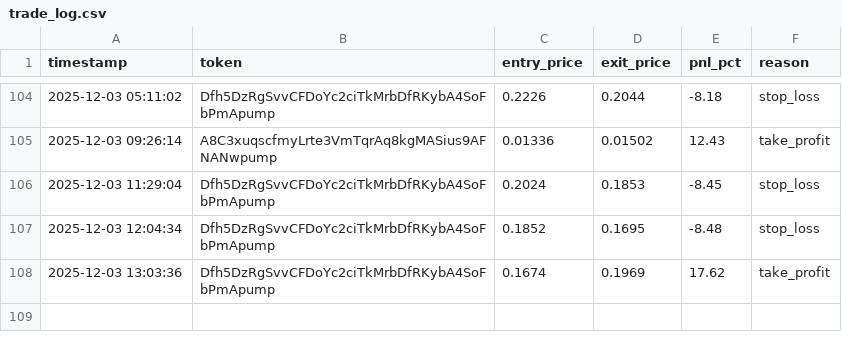
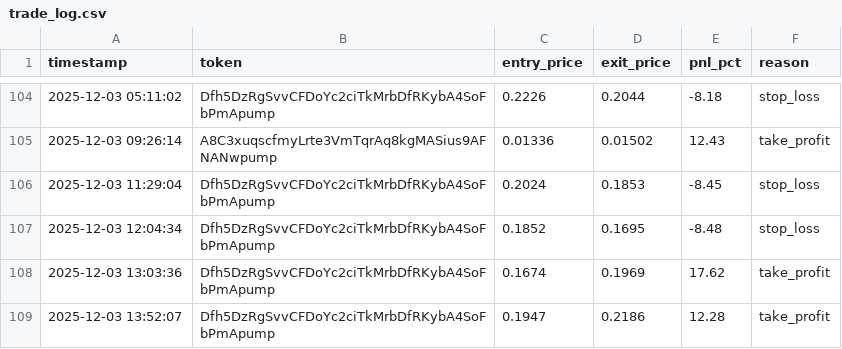
Before and after one commit to mikegianfelice/Hunter, a CSV file: data/trade_log.csv, drawn as a sheet; only a part is shown, gaps mark what is left out.

Commit message:
📈 Sync performance data for chart generation [2025-12-03 13:59:54]

```diff
--- a/data/trade_log.csv
+++ b/data/trade_log.csv
@@ -108 +108,2 @@ timestamp,token,entry_price,exit_price,pnl_pct,reason
 2025-12-03 13:03:36,Dfh5DzRgSvvCFDoYc2ciTkMrbDfRKybA4SoFbPmApump,0.1674,0.1969,17.62,take_profit
+2025-12-03 13:52:07,Dfh5DzRgSvvCFDoYc2ciTkMrbDfRKybA4SoFbPmApump,0.1947,0.2186,12.28,take_profit
```
Also changed, not shown: 1 other file.
